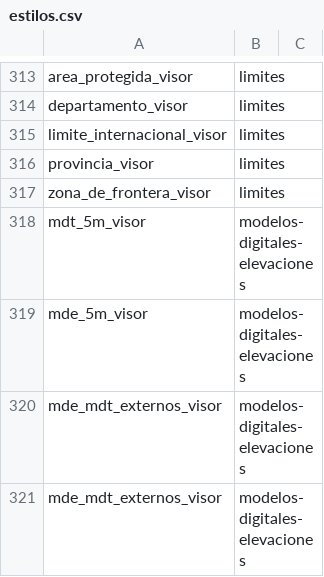
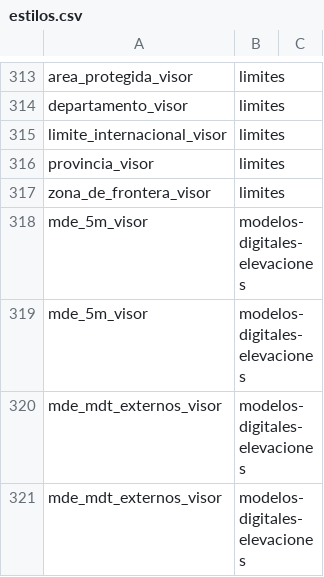
Before and after one commit to ign-argentina/catalogo-publicacion, a CSV file: estilos.csv, drawn as a sheet; only a part is shown, gaps mark what is left out.

Commit message:
Update estilos.csv

```diff
--- a/estilos.csv
+++ b/estilos.csv
@@ -317,3 +317,3 @@ provincia_visor;limites;;
 zona_de_frontera_visor;limites;;
-mdt_5m_visor;modelos-digitales-elevaciones;;
+mde_5m_visor;modelos-digitales-elevaciones;;
 mde_5m_visor;modelos-digitales-elevaciones;;
```
